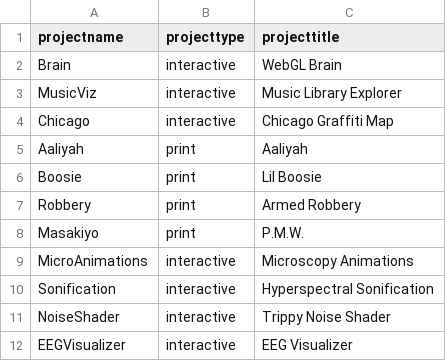
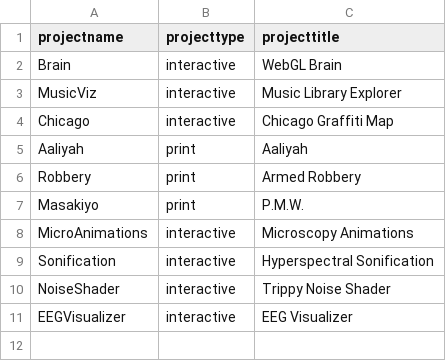
Before and after one commit to invizibility/invizibility.github.io, a CSV file: data/portfolio.csv, drawn as a sheet.

Commit message:
Update portfolio.csv

```diff
--- a/data/portfolio.csv
+++ b/data/portfolio.csv
@@ -5,3 +5,2 @@ Chicago,interactive,Chicago Graffiti Map
 Aaliyah,print,Aaliyah
-Boosie,print,Lil Boosie
 Robbery,print,Armed Robbery
```
